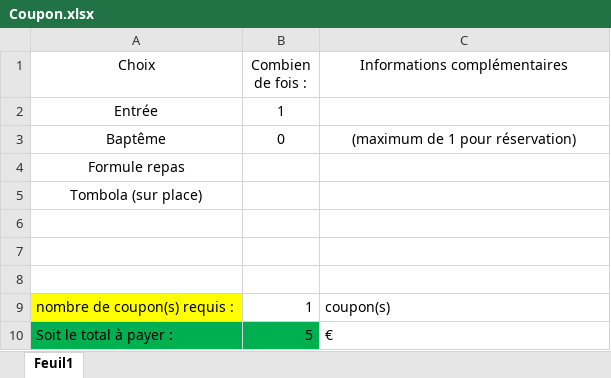
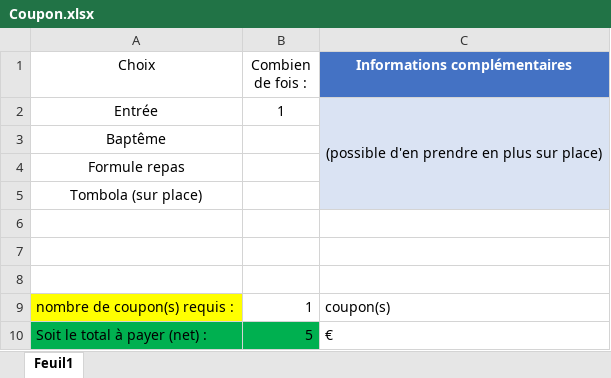
Before and after one commit to chp567/cresiracing, an Excel workbook: assets/Coupon.xlsx, sheet Feuil1, drawn as a sheet; values as stored, in another font and other column widths than the file's, no borders; table styles not drawn; the diff names each change by its address in the sheet, - before the commit and + after, or states it on an @@ line.

```diff
--- a/assets/Coupon.xlsx (sheet Feuil1)
+++ b/assets/Coupon.xlsx (sheet Feuil1)
@@ C1 fill: none → #4472C4, bold: off → on, text colour: black → #FFFFFF @@
-C2 (Informations complémentaires): (empty)
+C2 (Informations complémentaires): (possible d'en prendre en plus sur place)
-C2:C5 fill: none
+C2:C5 fill: #DAE3F3
+C2:C5 merged
-B3 (Combien de fois :): 0
+B3 (Combien de fois :): (empty)
-C3 (Informations complémentaires): (maximum de 1 pour réservation)
+C3 (Informations complémentaires): (empty)
-A10 (Choix): Soit le total à payer :
+A10 (Choix): Soit le total à payer (net) :
```
Also changed, not shown: 1 other file.
